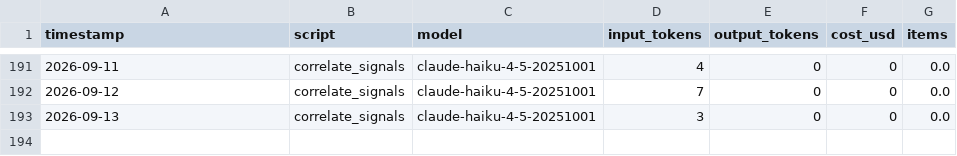
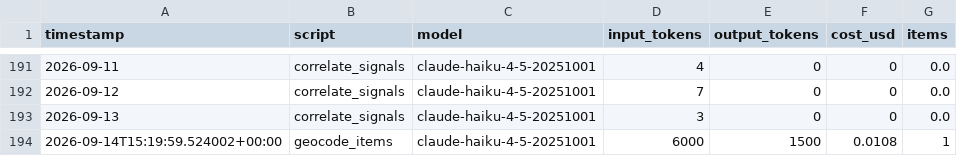
Before and after one commit to camsrigby-hash/tooele-land-intel, a CSV file: data/api_costs.csv, drawn as a sheet; only a part is shown, gaps mark what is left out; the diff names each change by its address in the sheet, - before the commit and + after, or states it on an @@ line.

```diff
--- a/data/api_costs.csv
+++ b/data/api_costs.csv
+row 194: 2026-09-14T15:19:59.524002+00:00 | geocode_items | claude-haiku-4-5-20251001 | 6000 | 1500 | 0.0108 | 1
```
Also changed, not shown: data/items_geocoded.csv, 1 other file.
